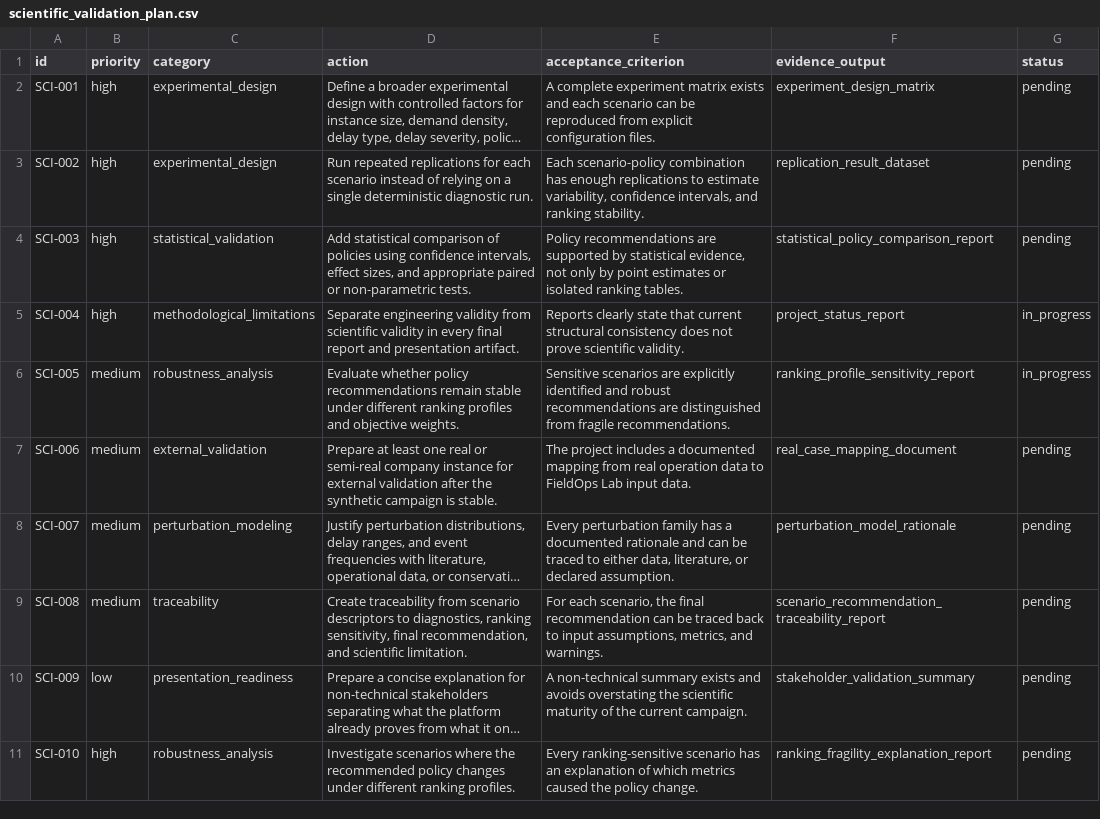
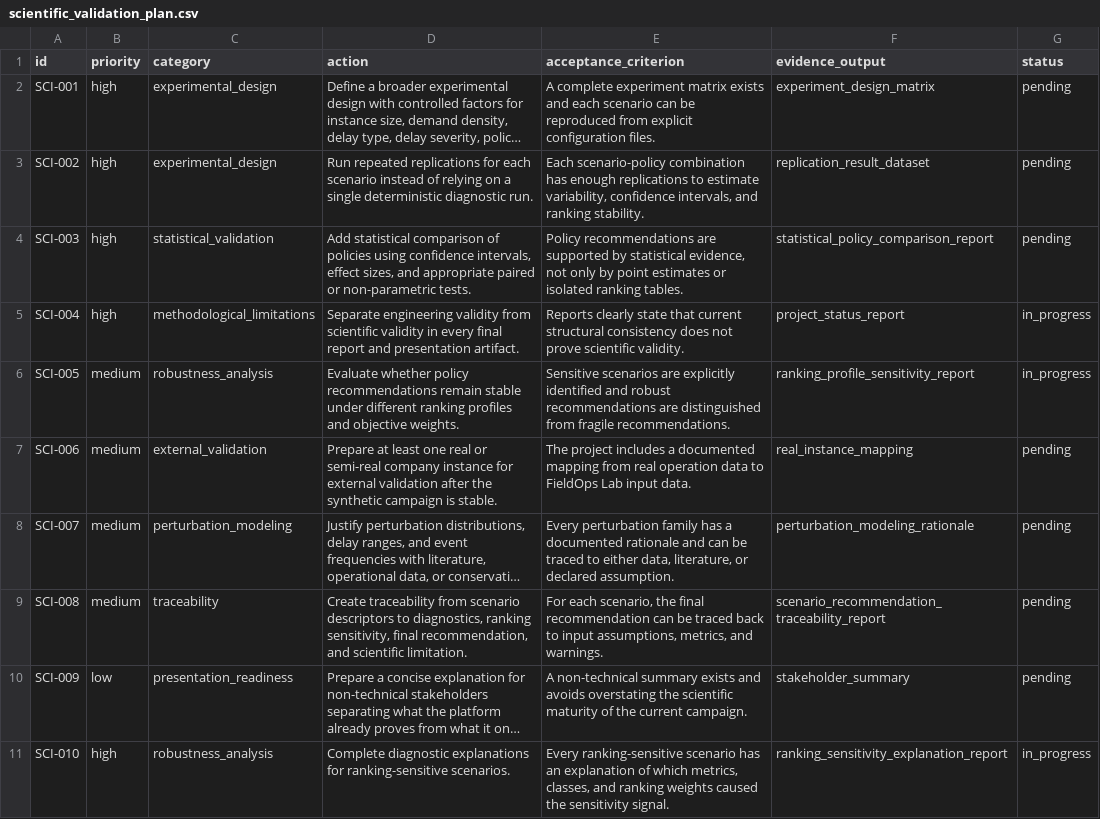
Before and after one commit to yurimonteiro94/FieldOpsLab, a CSV file: analysis/reports/scientific_validation_plan.csv, drawn as a sheet; long unchanged cells end in …; the diff names each change by its address in the sheet, - before the commit and + after, or states it on an @@ line.

```diff
--- a/analysis/reports/scientific_validation_plan.csv
+++ b/analysis/reports/scientific_validation_plan.csv
-F7 (evidence_output): real_case_mapping_document
+F7 (evidence_output): real_instance_mapping
-F8 (evidence_output): perturbation_model_rationale
+F8 (evidence_output): perturbation_modeling_rationale
-F10 (evidence_output): stakeholder_validation_summary
+F10 (evidence_output): stakeholder_summary
-D11 (action): Investigate scenarios where the recommended policy changes under different ranking profiles.
+D11 (action): Complete diagnostic explanations for ranking-sensitive scenarios.
-E11 (acceptance_criterion): …of which metrics caused the policy change.
+E11 (acceptance_criterion): …of which metrics, classes, and ranking weights caused the sensitivity signal.
-F11 (evidence_output): ranking_fragility_explanation_report
+F11 (evidence_output): ranking_sensitivity_explanation_report
-G11 (status): pending
+G11 (status): in_progress
```
Also changed, not shown: analysis/reports/project_status_report.csv, analysis/reports/test_inventory_report.csv, 16 other files.
